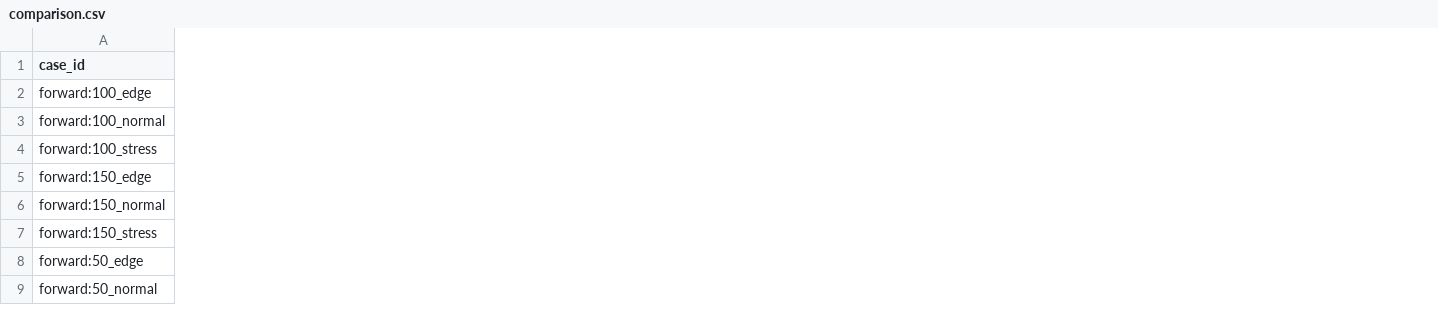
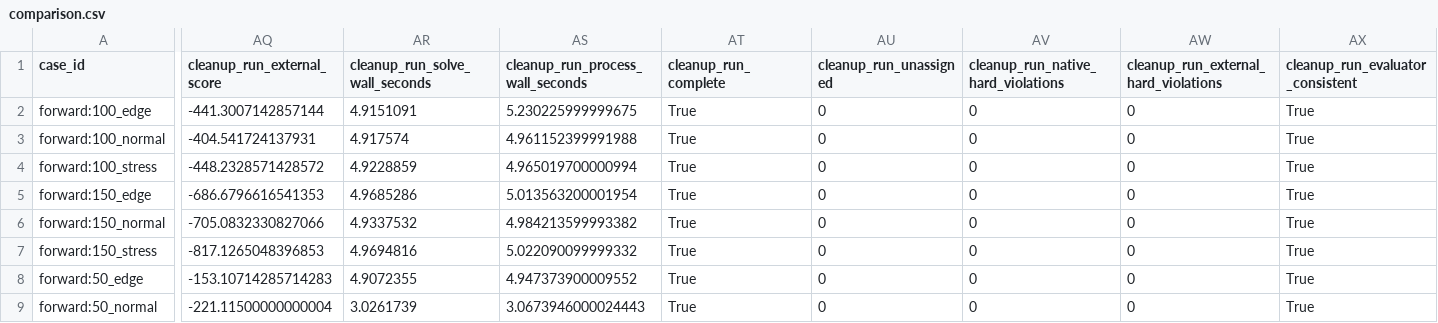
Before and after one commit to huashui-l/seat-protect-solver, a CSV file: docs/provenance/cpp5-cg30/comparison.csv, drawn as a sheet; only a part is shown, gaps mark what is left out; the diff covers the shown part only; the diff names each change by its address in the sheet, - before the commit and + after, or states it on an @@ line.

Commit message:
Record production cleanup build and repeated CG30 validation

```diff
--- a/docs/provenance/cpp5-cg30/comparison.csv
+++ b/docs/provenance/cpp5-cg30/comparison.csv
+column AQ (cleanup_run_external_score), rows 2-9: -441.3007142857144 | -404.541724137931 | -448.2328571428572 | -686.6796616541353 | -705.0832330827066 | -817.1265048396853 | -153.10714285714283 | -221.11500000000004
+column AR (cleanup_run_solve_wall_seconds), rows 2-9: 4.9151091 | 4.917574 | 4.9228859 | 4.9685286 | 4.9337532 | 4.9694816 | 4.9072355 | 3.0261739
+column AS (cleanup_run_process_wall_seconds), rows 2-9: 5.230225999999675 | 4.961152399991988 | 4.965019700000994 | 5.013563200001954 | 4.984213599993382 | 5.022090099999332 | 4.947373900009552 | 3.0673946000024443
+column AT (cleanup_run_complete), rows 2-9: all True
+column AU (cleanup_run_unassigned), rows 2-9: all 0
+column AV, rows 1-9: cleanup_run_native_hard_violations | 0 | 0 | 0 | 0 | 0 | 0 | 0 | 0
+column AW, rows 1-9: cleanup_run_external_hard_violations | 0 | 0 | 0 | 0 | 0 | 0 | 0 | 0
+column AX (cleanup_run_evaluator_consistent), rows 2-9: all True
```
Also changed, not shown: 14 added columns elsewhere in this file, 2 other files.
